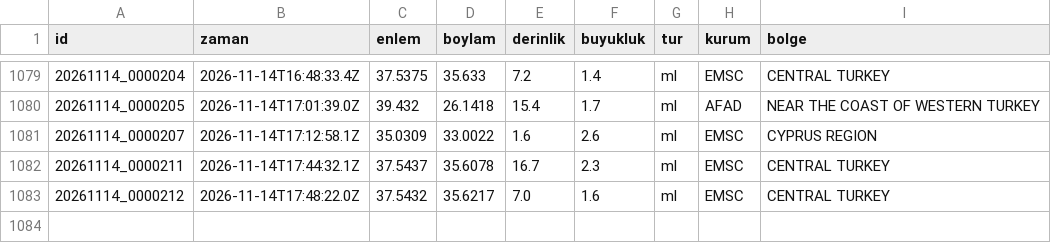
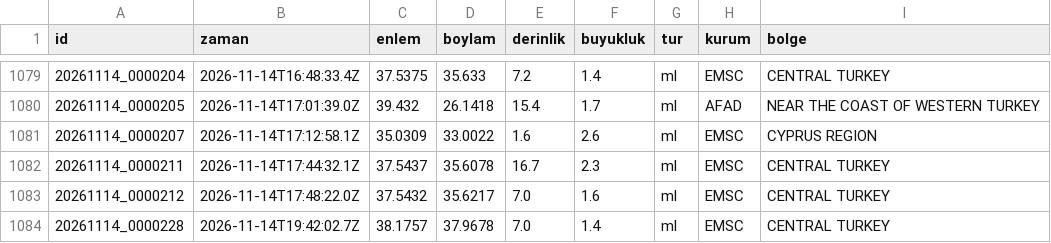
Before and after one commit to birtohum/turkiye-sallandi, a CSV file: veri/emsc/2026-11.csv, drawn as a sheet; only a part is shown, gaps mark what is left out; the diff names each change by its address in the sheet, - before the commit and + after, or states it on an @@ line.

```diff
--- a/veri/emsc/2026-11.csv
+++ b/veri/emsc/2026-11.csv
+row 1084: 20261114_0000228 | 2026-11-14T19:42:02.7Z | 38.1757 | 37.9678 | 7.0 | 1.4 | ml | EMSC | CENTRAL TURKEY
```
Also changed, not shown: 3 other files.
